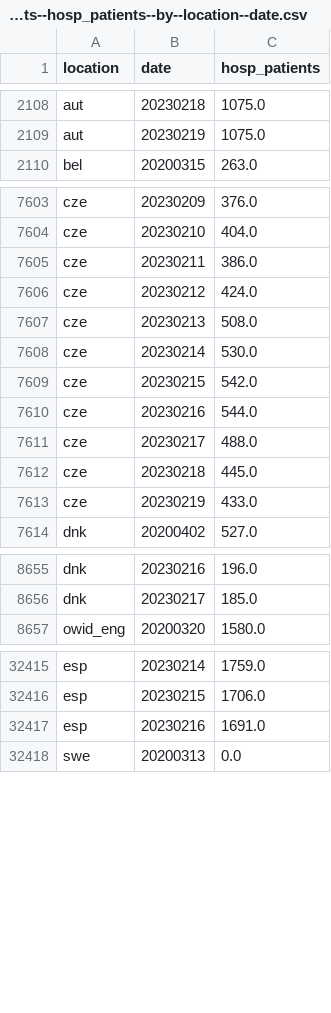
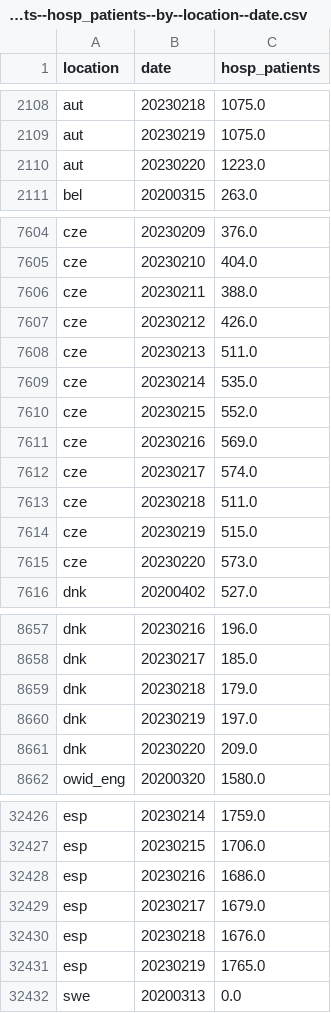
Before and after one commit to open-numbers/ddf--owid--covid_19, a CSV file: ddf--datapoints--hosp_patients--by--location--date.csv, drawn as a sheet; only a part is shown, gaps mark what is left out; the diff covers the shown part only.

```diff
--- a/ddf--datapoints--hosp_patients--by--location--date.csv
+++ b/ddf--datapoints--hosp_patients--by--location--date.csv
@@ -2109,2 +2109,3 @@ aut,20230218,1075.0
 aut,20230219,1075.0
+aut,20230220,1223.0
 bel,20200315,263.0
@@ -7604,11 +7605,12 @@ cze,20230209,376.0
 cze,20230210,404.0
-cze,20230211,386.0
-cze,20230212,424.0
-cze,20230213,508.0
-cze,20230214,530.0
-cze,20230215,542.0
-cze,20230216,544.0
-cze,20230217,488.0
-cze,20230218,445.0
-cze,20230219,433.0
+cze,20230211,388.0
+cze,20230212,426.0
+cze,20230213,511.0
+cze,20230214,535.0
+cze,20230215,552.0
+cze,20230216,569.0
+cze,20230217,574.0
+cze,20230218,511.0
+cze,20230219,515.0
+cze,20230220,573.0
 dnk,20200402,527.0
@@ -8656,2 +8658,5 @@ dnk,20230216,196.0
 dnk,20230217,185.0
+dnk,20230218,179.0
+dnk,20230219,197.0
+dnk,20230220,209.0
 owid_eng,20200320,1580.0
@@ -32416,3 +32427,6 @@ esp,20230214,1759.0
 esp,20230215,1706.0
-esp,20230216,1691.0
+esp,20230216,1686.0
+esp,20230217,1679.0
+esp,20230218,1676.0
+esp,20230219,1765.0
 swe,20200313,0.0
```
Also changed, not shown: 7 added rows and 11 edited cells elsewhere in this file, ddf--datapoints--hosp_patients_per_million--by--location--date.csv, ddf--datapoints--icu_patients--by--location--date.csv, 33 other files.
